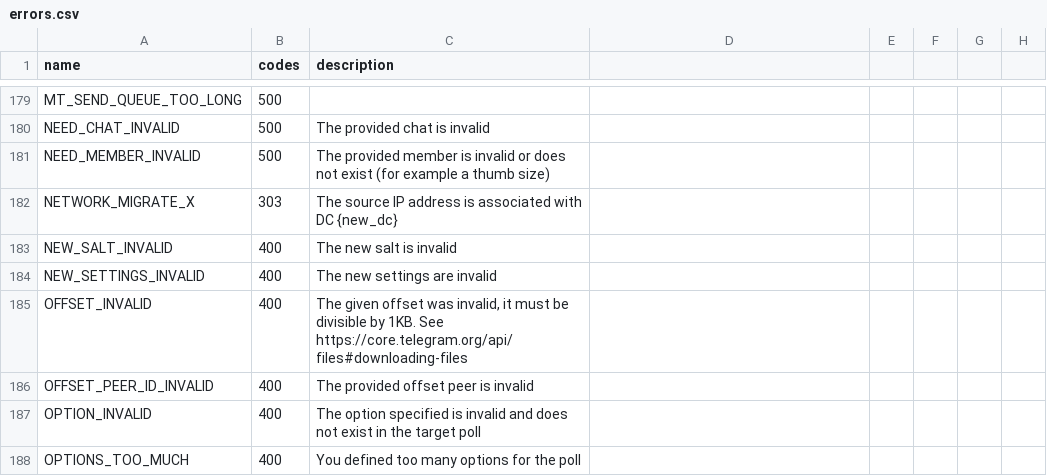
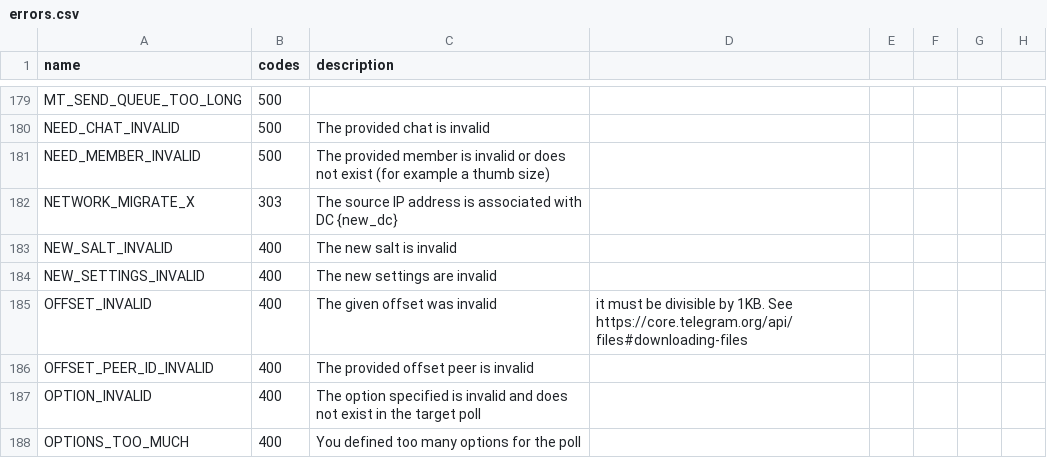
Before and after one commit to LonamiWebs/Telethon, a CSV file: telethon_generator/data/errors.csv, drawn as a sheet; only a part is shown, gaps mark what is left out; the diff covers the shown part only.

```diff
--- a/telethon_generator/data/errors.csv
+++ b/telethon_generator/data/errors.csv
@@ -184,3 +184,3 @@ NEW_SALT_INVALID,400,The new salt is invalid
 NEW_SETTINGS_INVALID,400,The new settings are invalid
-OFFSET_INVALID,400,"The given offset was invalid, it must be divisible by 1KB. See https://core.telegram.org/api/files#downloading-files"
+OFFSET_INVALID,400,The given offset was invalid, it must be divisible by 1KB. See https://core.telegram.org/api/files#downloading-files
 OFFSET_PEER_ID_INVALID,400,The provided offset peer is invalid
```
Also changed, not shown: 73 edited cells elsewhere in this file.
